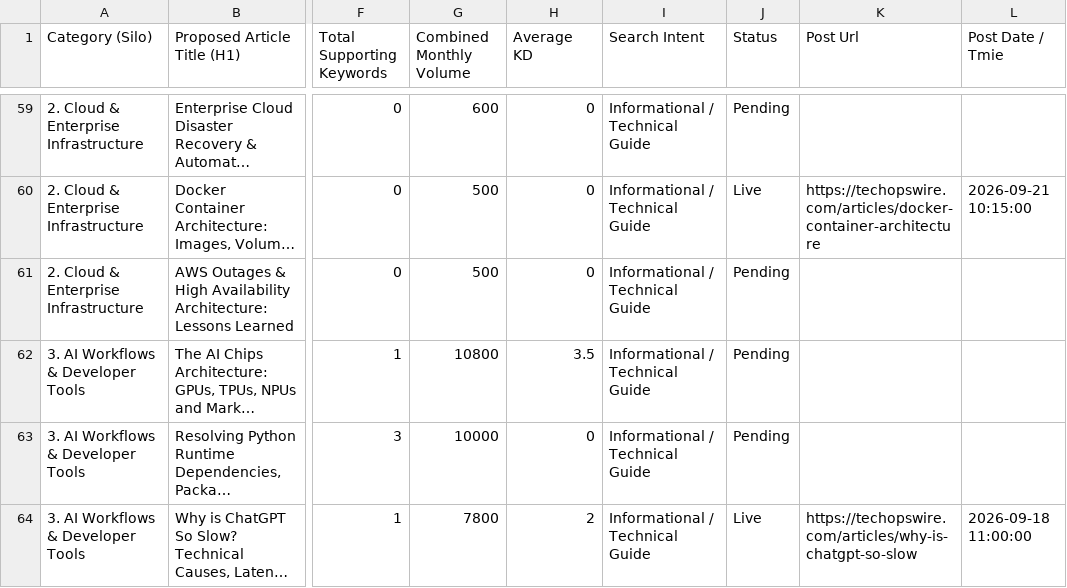
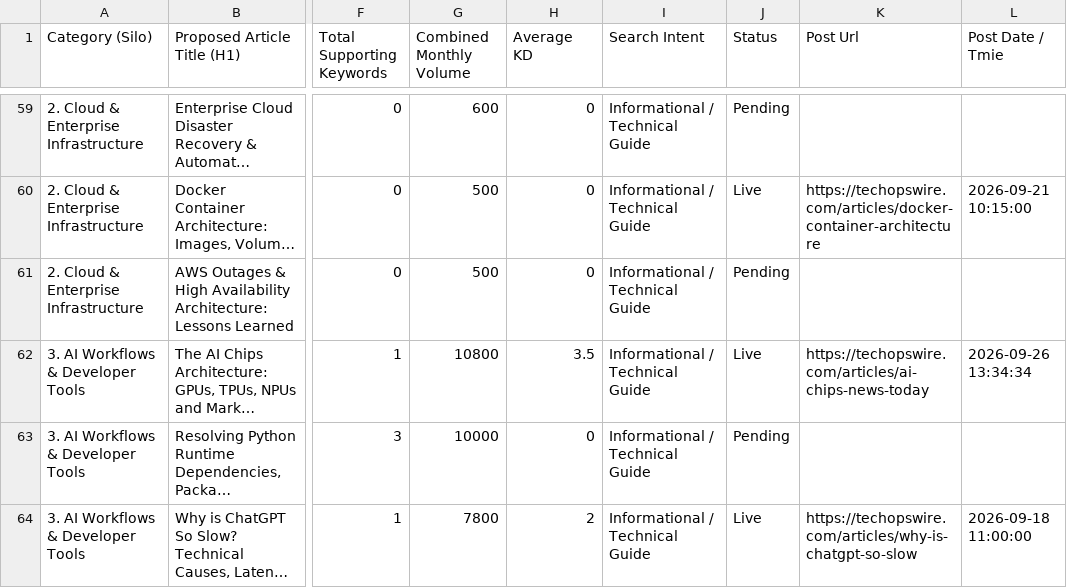
Before and after one commit to julianebaierr-gif/New-Tech-Website, a CSV file: scripts/sheet2_updated.csv, drawn as a sheet; only a part is shown, gaps mark what is left out; long unchanged cells end in …; the diff names each change by its address in the sheet, - before the commit and + after, or states it on an @@ line.

```diff
--- a/scripts/sheet2_updated.csv
+++ b/scripts/sheet2_updated.csv
-J62 (Status): Pending
+J62 (Status): Live
-K62 (Post Url): (empty)
+K62 (Post Url): https://techopswire.com/articles/ai-chips-news-today
-L62 (Post Date / Tmie): (empty)
+L62 (Post Date / Tmie): 2026-09-26 13:34:34
```
Also changed, not shown: scripts/sheet1_data.csv, 2 other files.
